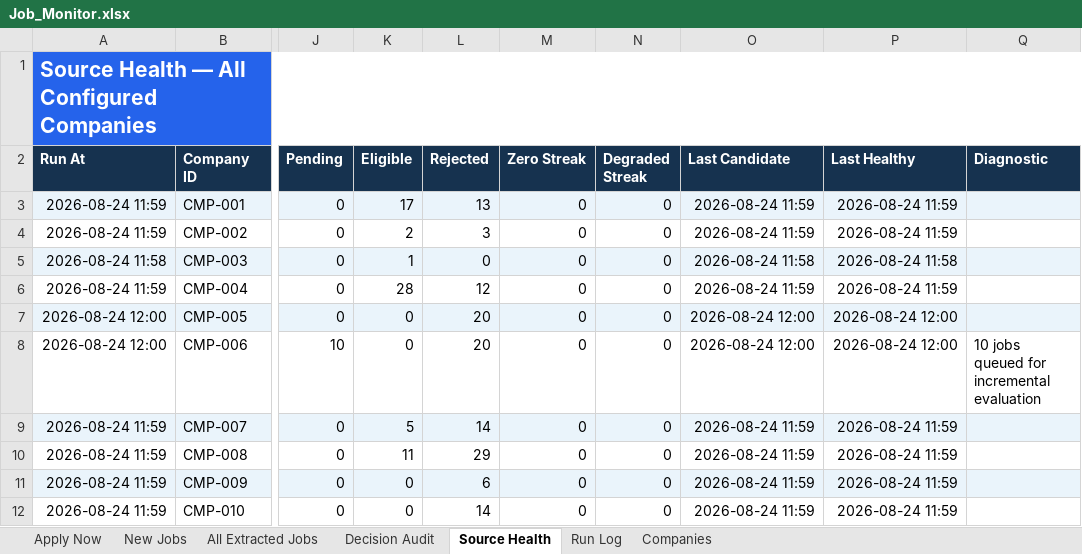
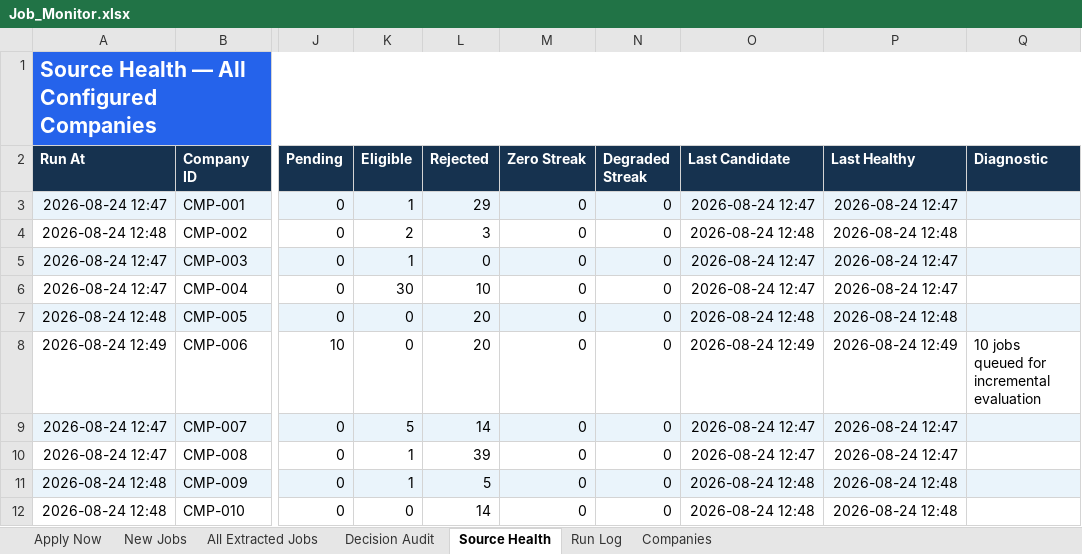
Before and after one commit to taran-dev4u/career-job-monitor, an Excel workbook: outputs/job-monitor/Job_Monitor.xlsx, sheet Source Health, drawn as a sheet; only a part is shown, gaps mark what is left out; values as stored, in another font and other column widths than the file's, no borders; table styles not drawn; the diff covers the shown part only; the diff names each change by its address in the sheet, - before the commit and + after, or states it on an @@ line.

```diff
--- a/outputs/job-monitor/Job_Monitor.xlsx (sheet Source Health)
+++ b/outputs/job-monitor/Job_Monitor.xlsx (sheet Source Health)
-A3 (Run At): 2026-08-24 11:59
+A3 (Run At): 2026-08-24 12:47
-K3 (Eligible): 17
+K3 (Eligible): 1
-L3 (Rejected): 13
+L3 (Rejected): 29
-O3 (Last Candidate): 2026-08-24 11:59
+O3 (Last Candidate): 2026-08-24 12:47
-P3 (Last Healthy): 2026-08-24 11:59
+P3 (Last Healthy): 2026-08-24 12:47
-A4 (Run At): 2026-08-24 11:59
+A4 (Run At): 2026-08-24 12:48
-O4 (Last Candidate): 2026-08-24 11:59
+O4 (Last Candidate): 2026-08-24 12:48
-P4 (Last Healthy): 2026-08-24 11:59
+P4 (Last Healthy): 2026-08-24 12:48
-A5 (Run At): 2026-08-24 11:58
+A5 (Run At): 2026-08-24 12:47
-O5 (Last Candidate): 2026-08-24 11:58
+O5 (Last Candidate): 2026-08-24 12:47
-P5 (Last Healthy): 2026-08-24 11:58
+P5 (Last Healthy): 2026-08-24 12:47
-A6 (Run At): 2026-08-24 11:59
+A6 (Run At): 2026-08-24 12:47
-K6 (Eligible): 28
+K6 (Eligible): 30
-L6 (Rejected): 12
+L6 (Rejected): 10
-O6 (Last Candidate): 2026-08-24 11:59
+O6 (Last Candidate): 2026-08-24 12:47
-P6 (Last Healthy): 2026-08-24 11:59
+P6 (Last Healthy): 2026-08-24 12:47
-A7 (Run At): 2026-08-24 12:00
+A7 (Run At): 2026-08-24 12:48
-O7 (Last Candidate): 2026-08-24 12:00
+O7 (Last Candidate): 2026-08-24 12:48
-P7 (Last Healthy): 2026-08-24 12:00
+P7 (Last Healthy): 2026-08-24 12:48
-A8 (Run At): 2026-08-24 12:00
+A8 (Run At): 2026-08-24 12:49
-O8 (Last Candidate): 2026-08-24 12:00
+O8 (Last Candidate): 2026-08-24 12:49
-P8 (Last Healthy): 2026-08-24 12:00
+P8 (Last Healthy): 2026-08-24 12:49
-A9:A10 (Run At): 2026-08-24 11:59
+A9:A10 (Run At): 2026-08-24 12:47
-O9:O10 (Last Candidate): 2026-08-24 11:59
+O9:O10 (Last Candidate): 2026-08-24 12:47
-P9:P10 (Last Healthy): 2026-08-24 11:59
+P9:P10 (Last Healthy): 2026-08-24 12:47
-K10 (Eligible): 11
+K10 (Eligible): 1
-L10 (Rejected): 29
+L10 (Rejected): 39
-A11:A12 (Run At): 2026-08-24 11:59
+A11:A12 (Run At): 2026-08-24 12:48
-K11 (Eligible): 0
+K11 (Eligible): 1
-L11 (Rejected): 6
+L11 (Rejected): 5
-O11:O12 (Last Candidate): 2026-08-24 11:59
+O11:O12 (Last Candidate): 2026-08-24 12:48
-P11:P12 (Last Healthy): 2026-08-24 11:59
+P11:P12 (Last Healthy): 2026-08-24 12:48
```
Also changed, not shown: 37 edited cells and cell formats elsewhere in this sheet, sheet All Extracted Jobs, sheet Apply Now, sheet Decision Audit, sheet Run Log, sheet New Jobs, 16 other files.
